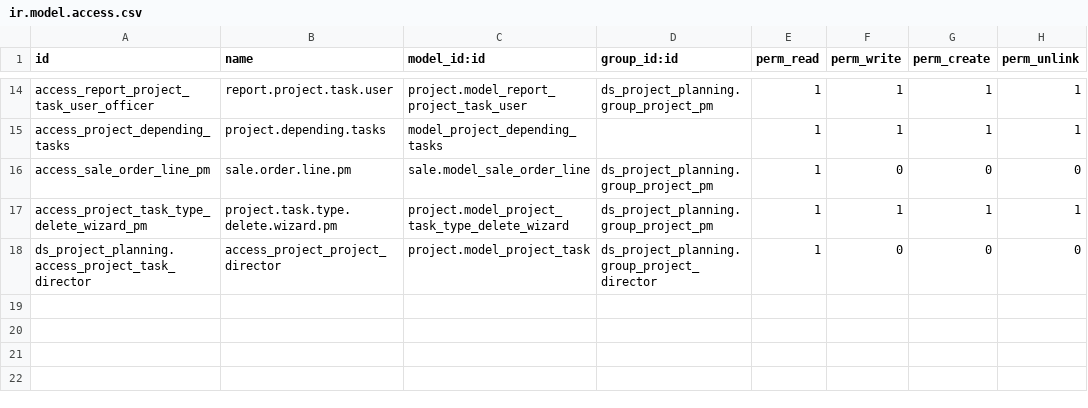
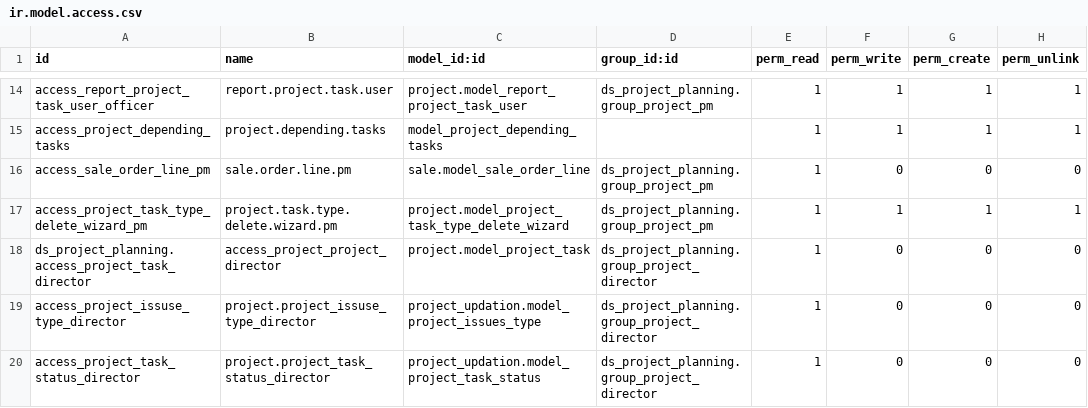
Before and after one commit to Nhat-113/Odoo15-DATN-, a CSV file: custom-addons/ds_project_planning/security/ir.model.access.csv, drawn as a sheet; only a part is shown, gaps mark what is left out.

Commit message:
add new group Director in project

```diff
--- a/custom-addons/ds_project_planning/security/ir.model.access.csv
+++ b/custom-addons/ds_project_planning/security/ir.model.access.csv
@@ -18 +18,3 @@ access_project_task_type_delete_wizard_pm,project.task.type.delete.wizard.pm,pro
 ds_project_planning.access_project_task_director,access_project_project_director,project.model_project_task,ds_project_planning.group_project_director,1,0,0,0
+access_project_issuse_type_director,project.project_issuse_type_director,project_updation.model_project_issues_type,ds_project_planning.group_project_director,1,0,0,0
+access_project_task_status_director,project.project_task_status_director,project_updation.model_project_task_status,ds_project_planning.group_project_director,1,0,0,0
```
Also changed, not shown: 4 other files.
